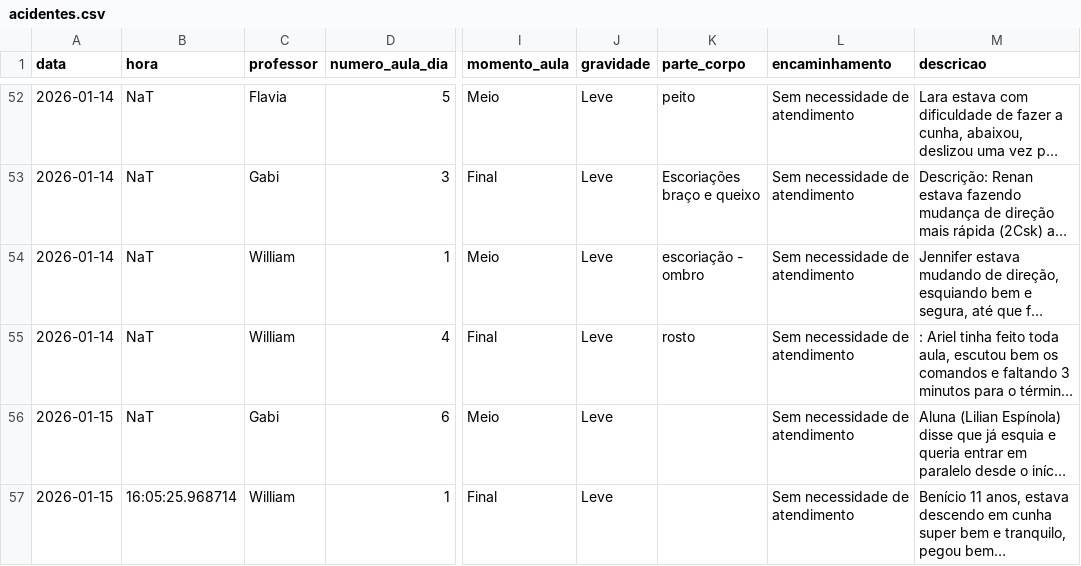
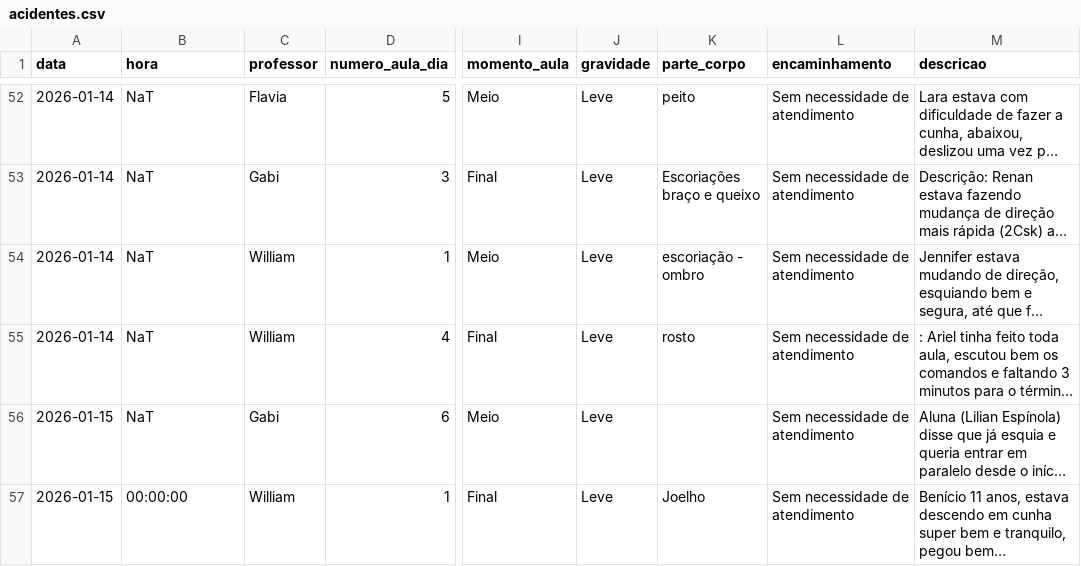
Before and after one commit to jpparizotto/Born---Dashboard, a CSV file: backups/acidentes.csv, drawn as a sheet; only a part is shown, gaps mark what is left out; long unchanged cells end in …; the diff names each change by its address in the sheet, - before the commit and + after, or states it on an @@ line.

Commit message:
Snapshot automático do arquivo de acidentes.csv

```diff
--- a/backups/acidentes.csv
+++ b/backups/acidentes.csv
-B57 (hora): 16:05:25.968714
+B57 (hora): 00:00:00
-K57 (parte_corpo): (empty)
+K57 (parte_corpo): Joelho
```
